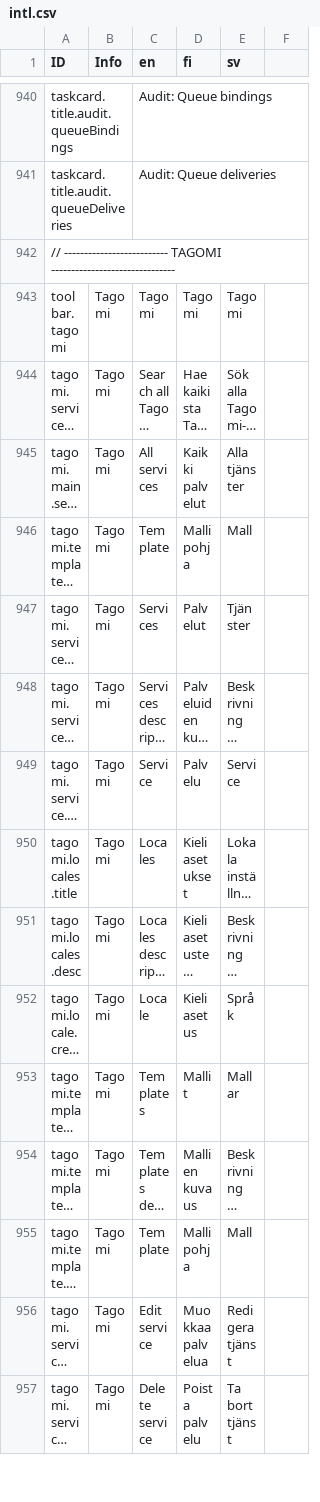
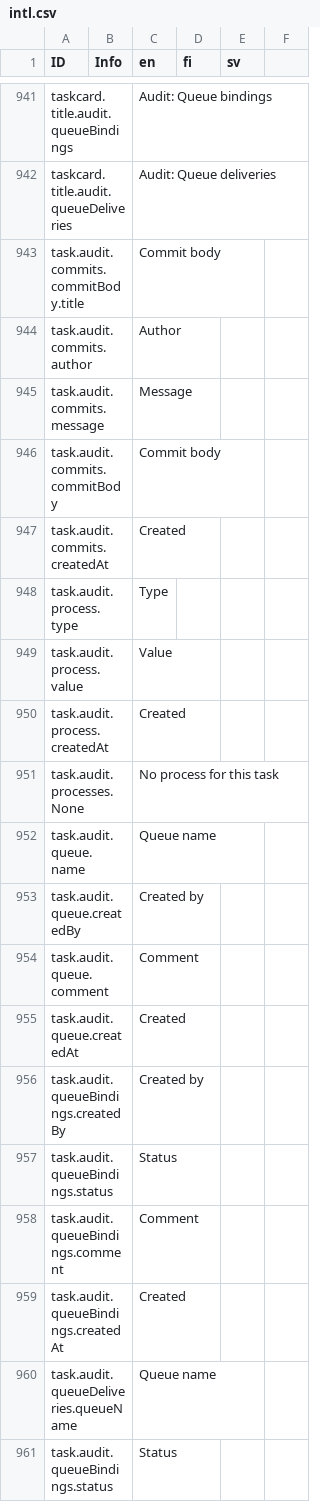
Before and after one commit to digiexpress-io/digiexpress-parent, a CSV file: ts_setup/eveli-ide/intl.csv, drawn as a sheet; only a part is shown, gaps mark what is left out; the shorter side is filled out with more unchanged rows; long unchanged cells end in …; the diff covers the shown part only.

Commit message:
remove default message from translation keys

```diff
--- a/ts_setup/eveli-ide/intl.csv
+++ b/ts_setup/eveli-ide/intl.csv
@@ -941 +942,20 @@ taskcard.title.audit.queueBindings,,Audit: Queue bindings,,,
 taskcard.title.audit.queueDeliveries,,Audit: Queue deliveries,,,
+task.audit.commits.commitBody.title,,Commit body,,,
+task.audit.commits.author,,Author,,,
+task.audit.commits.message,,Message,,,
+task.audit.commits.commitBody,,Commit body,,,
+task.audit.commits.createdAt,,Created,,,
+task.audit.process.type,,Type,,,
+task.audit.process.value,,Value,,,
+task.audit.process.createdAt,,Created,,,
+task.audit.processes.None,,No process for this task,,,
+task.audit.queue.name,,Queue name,,,
+task.audit.queue.createdBy,,Created by,,,
+task.audit.queue.comment,,Comment,,,
+task.audit.queue.createdAt,,Created,,,
+task.audit.queueBindings.createdBy,,Created by,,,
+task.audit.queueBindings.status,,Status,,,
+task.audit.queueBindings.comment,,Comment,,,
+task.audit.queueBindings.createdAt,,Created,,,
+task.audit.queueDeliveries.queueName,,Queue name,,,
+task.audit.queueBindings.status,,Status,,,
```
Also changed, not shown: 10 added rows and 11 edited cells elsewhere in this file, 8 other files.
